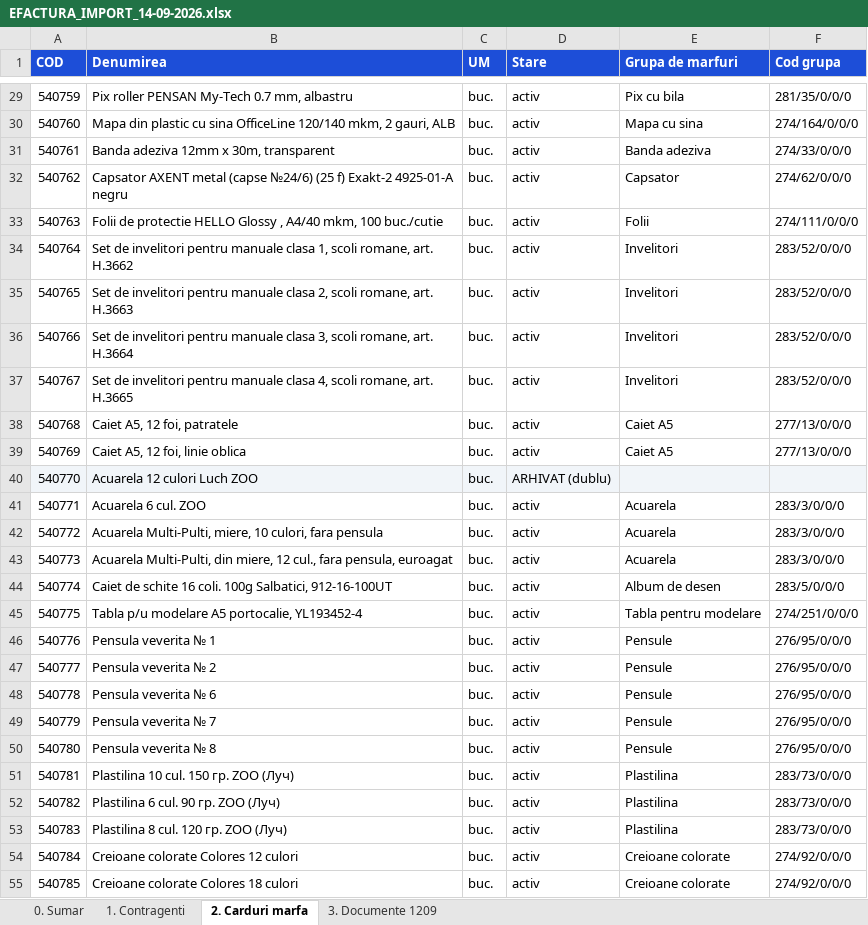
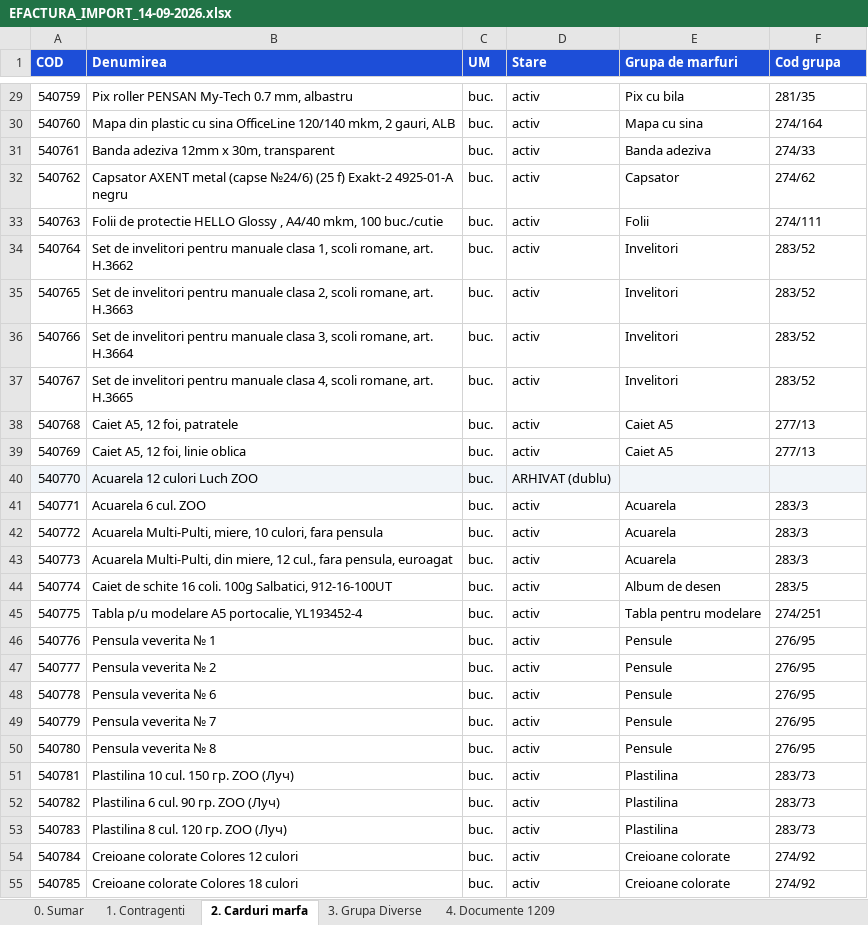
Before and after one commit to PavelTuhari/Artgranit, an Excel workbook: docs/Partner/EFACTURA_IMPORT_14-09-2026.xlsx, sheet 2. Carduri marfa, drawn as a sheet; only a part is shown, gaps mark what is left out; values as stored, in another font and other column widths than the file's, no borders; the diff covers the shown part only; the diff names each change by its address in the sheet, - before the commit and + after, or states it on an @@ line.

```diff
--- a/docs/Partner/EFACTURA_IMPORT_14-09-2026.xlsx (sheet 2. Carduri marfa)
+++ b/docs/Partner/EFACTURA_IMPORT_14-09-2026.xlsx (sheet 2. Carduri marfa)
-sheet tab: 3. Documente 1209
+sheet tab: 3. Grupa Diverse
+sheet tab: 4. Documente 1209
-F29 (Cod grupa): 281/35/0/0/0
+F29 (Cod grupa): 281/35
-F30 (Cod grupa): 274/164/0/0/0
+F30 (Cod grupa): 274/164
-F31 (Cod grupa): 274/33/0/0/0
+F31 (Cod grupa): 274/33
-F32 (Cod grupa): 274/62/0/0/0
+F32 (Cod grupa): 274/62
-F33 (Cod grupa): 274/111/0/0/0
+F33 (Cod grupa): 274/111
-F34:F37 (Cod grupa): 283/52/0/0/0
+F34:F37 (Cod grupa): 283/52
-F38:F39 (Cod grupa): 277/13/0/0/0
+F38:F39 (Cod grupa): 277/13
-F41:F43 (Cod grupa): 283/3/0/0/0
+F41:F43 (Cod grupa): 283/3
-F44 (Cod grupa): 283/5/0/0/0
+F44 (Cod grupa): 283/5
-F45 (Cod grupa): 274/251/0/0/0
+F45 (Cod grupa): 274/251
-F46:F50 (Cod grupa): 276/95/0/0/0
+F46:F50 (Cod grupa): 276/95
-F51:F53 (Cod grupa): 283/73/0/0/0
+F51:F53 (Cod grupa): 283/73
-F54:F55 (Cod grupa): 274/92/0/0/0
+F54:F55 (Cod grupa): 274/92
```
Also changed, not shown: 152 edited cells and cell formats elsewhere in this sheet, sheet 3. Grupa Diverse, sheet 0. Sumar, sheet 1. Contragenti, 4 other files.
